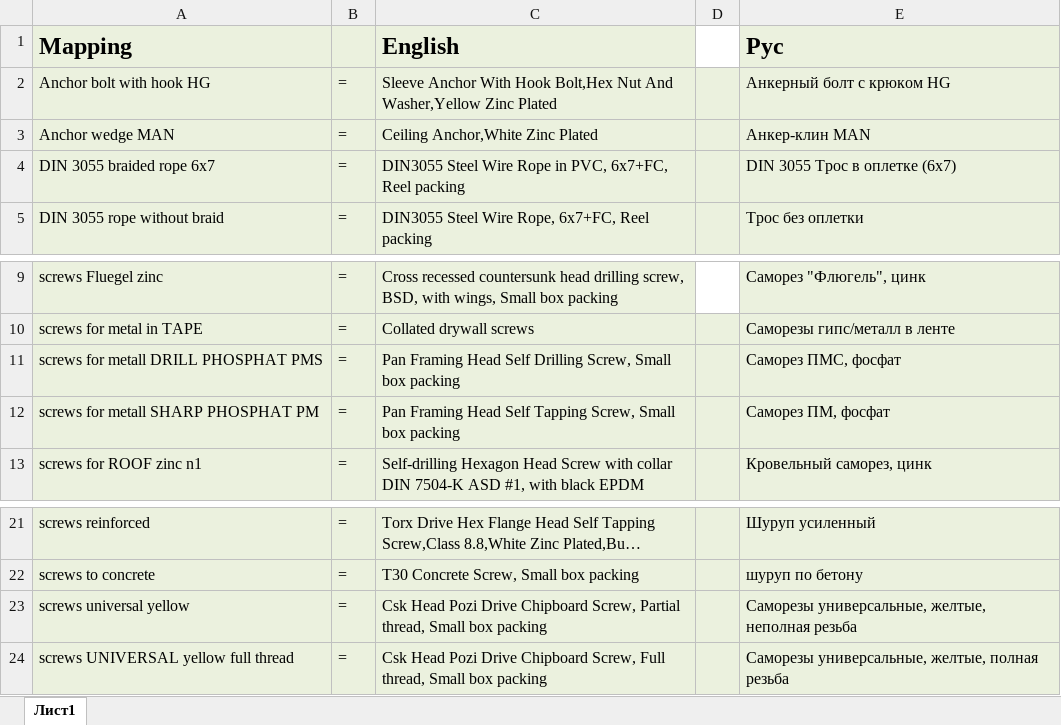
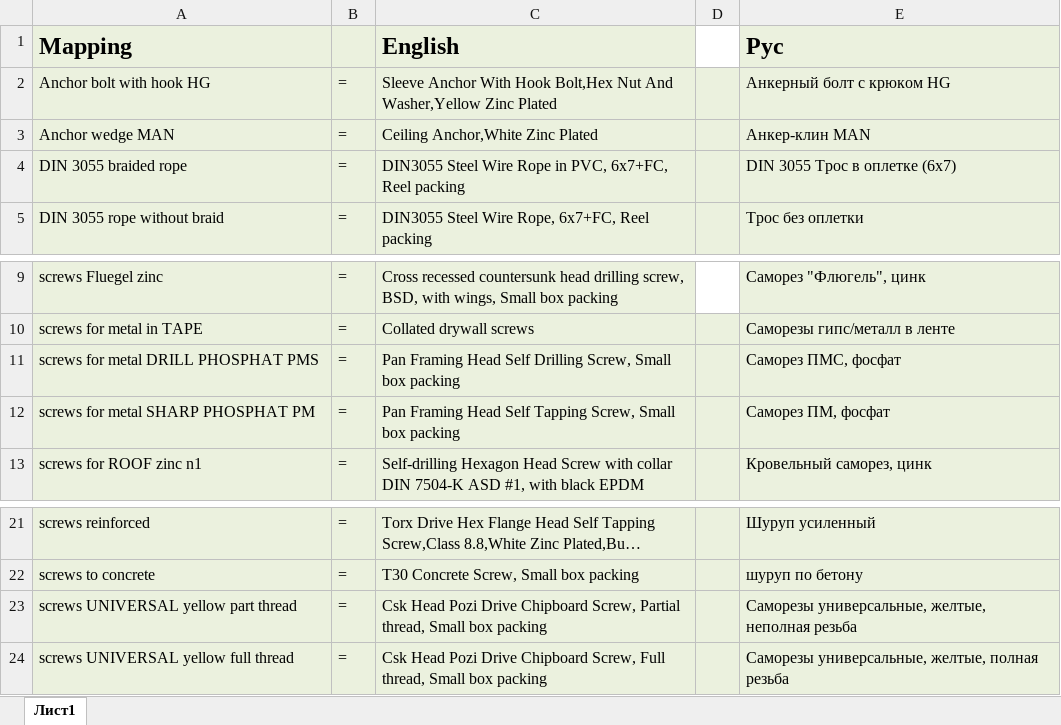
Before and after one commit to antonkol1993/labeling-project, an Excel workbook: excel-example/Old/Перевод позиций FOR MAPPING .xlsx, sheet Лист1, drawn as a sheet; only a part is shown, gaps mark what is left out; long unchanged cells end in …; values as stored, in another font and other column widths than the file's, no borders; the diff names each change by its address in the sheet, - before the commit and + after, or states it on an @@ line.

```diff
--- a/excel-example/Old/Перевод позиций FOR MAPPING .xlsx (sheet Лист1)
+++ b/excel-example/Old/Перевод позиций FOR MAPPING .xlsx (sheet Лист1)
-A4 (Mapping): DIN 3055 braided rope 6x7
+A4 (Mapping): DIN 3055 braided rope
-A11 (Mapping): screws for metall DRILL PHOSPHAT PMS
+A11 (Mapping): screws for metal DRILL PHOSPHAT PMS
-A12 (Mapping): screws for metall SHARP PHOSPHAT PM
+A12 (Mapping): screws for metal SHARP PHOSPHAT PM
-A23 (Mapping): screws universal yellow
+A23 (Mapping): screws UNIVERSAL yellow part thread
```
Also changed, not shown: 15 other files.
